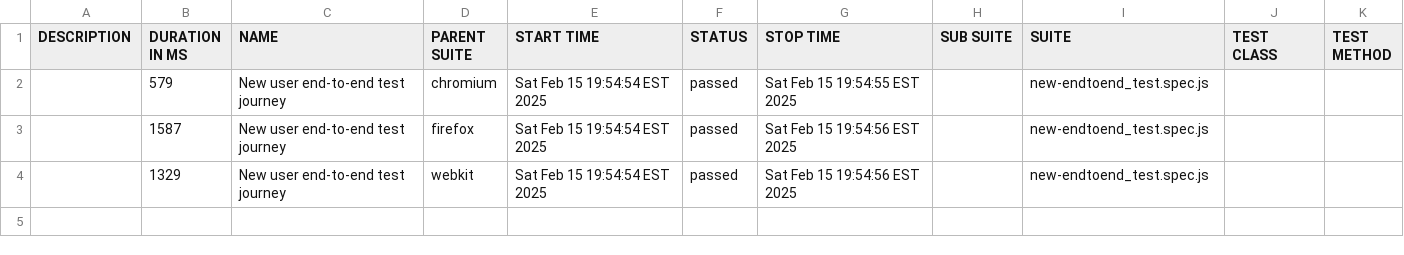
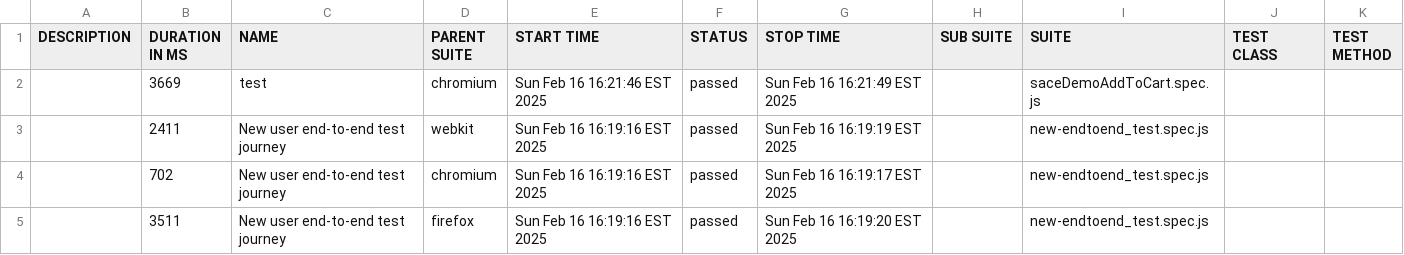
Before and after one commit to sekhar198/playwright_ci_demo, a CSV file: allure-report/data/suites.csv, drawn as a sheet.

```diff
--- a/allure-report/data/suites.csv
+++ b/allure-report/data/suites.csv
@@ -1,4 +1,5 @@
 "DESCRIPTION","DURATION IN MS","NAME","PARENT SUITE","START TIME","STATUS","STOP TIME","SUB SUITE","SUITE","TEST CLASS","TEST METHOD"
-"","579","New user end-to-end test journey","chromium","Sat Feb 15 19:54:54 EST 2025","passed","Sat Feb 15 19:54:55 EST 2025","","new-endtoend_test.spec.js","",""
-"","1587","New user end-to-end test journey","firefox","Sat Feb 15 19:54:54 EST 2025","passed","Sat Feb 15 19:54:56 EST 2025","","new-endtoend_test.spec.js","",""
-"","1329","New user end-to-end test journey","webkit","Sat Feb 15 19:54:54 EST 2025","passed","Sat Feb 15 19:54:56 EST 2025","","new-endtoend_test.spec.js","",""
+"","3669","test","chromium","Sun Feb 16 16:21:46 EST 2025","passed","Sun Feb 16 16:21:49 EST 2025","","saceDemoAddToCart.spec.js","",""
+"","2411","New user end-to-end test journey","webkit","Sun Feb 16 16:19:16 EST 2025","passed","Sun Feb 16 16:19:19 EST 2025","","new-endtoend_test.spec.js","",""
+"","702","New user end-to-end test journey","chromium","Sun Feb 16 16:19:16 EST 2025","passed","Sun Feb 16 16:19:17 EST 2025","","new-endtoend_test.spec.js","",""
+"","3511","New user end-to-end test journey","firefox","Sun Feb 16 16:19:16 EST 2025","passed","Sun Feb 16 16:19:20 EST 2025","","new-endtoend_test.spec.js","",""
```
Also changed, not shown: 25 other files.
